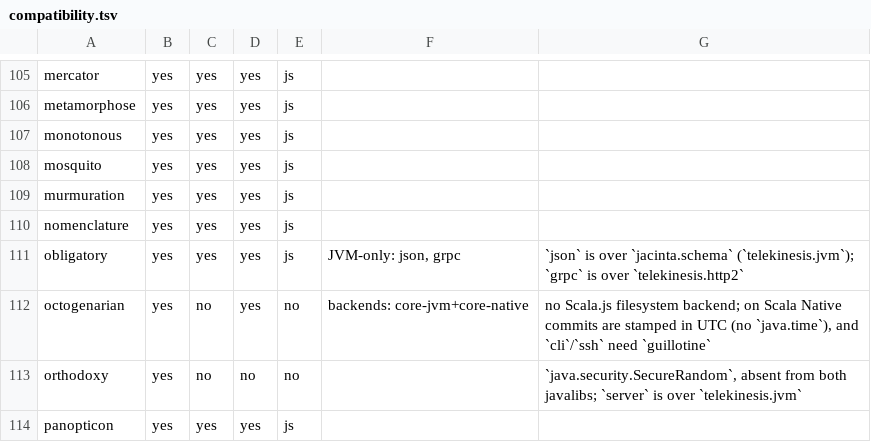
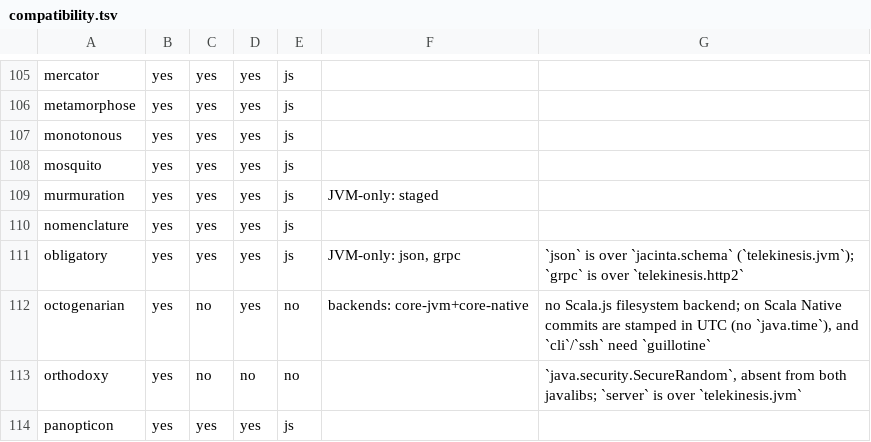
Before and after one commit to propensive/soundness, a TSV file: etc/compatibility.tsv, drawn as a sheet; only a part is shown, gaps mark what is left out.

```diff
--- a/etc/compatibility.tsv
+++ b/etc/compatibility.tsv
@@ -108,3 +108,3 @@ monotonous	yes	yes	yes	js
 mosquito	yes	yes	yes	js		
-murmuration	yes	yes	yes	js		
+murmuration	yes	yes	yes	js	JVM-only: staged	
 nomenclature	yes	yes	yes	js		
```
Also changed, not shown: 16 other files.
